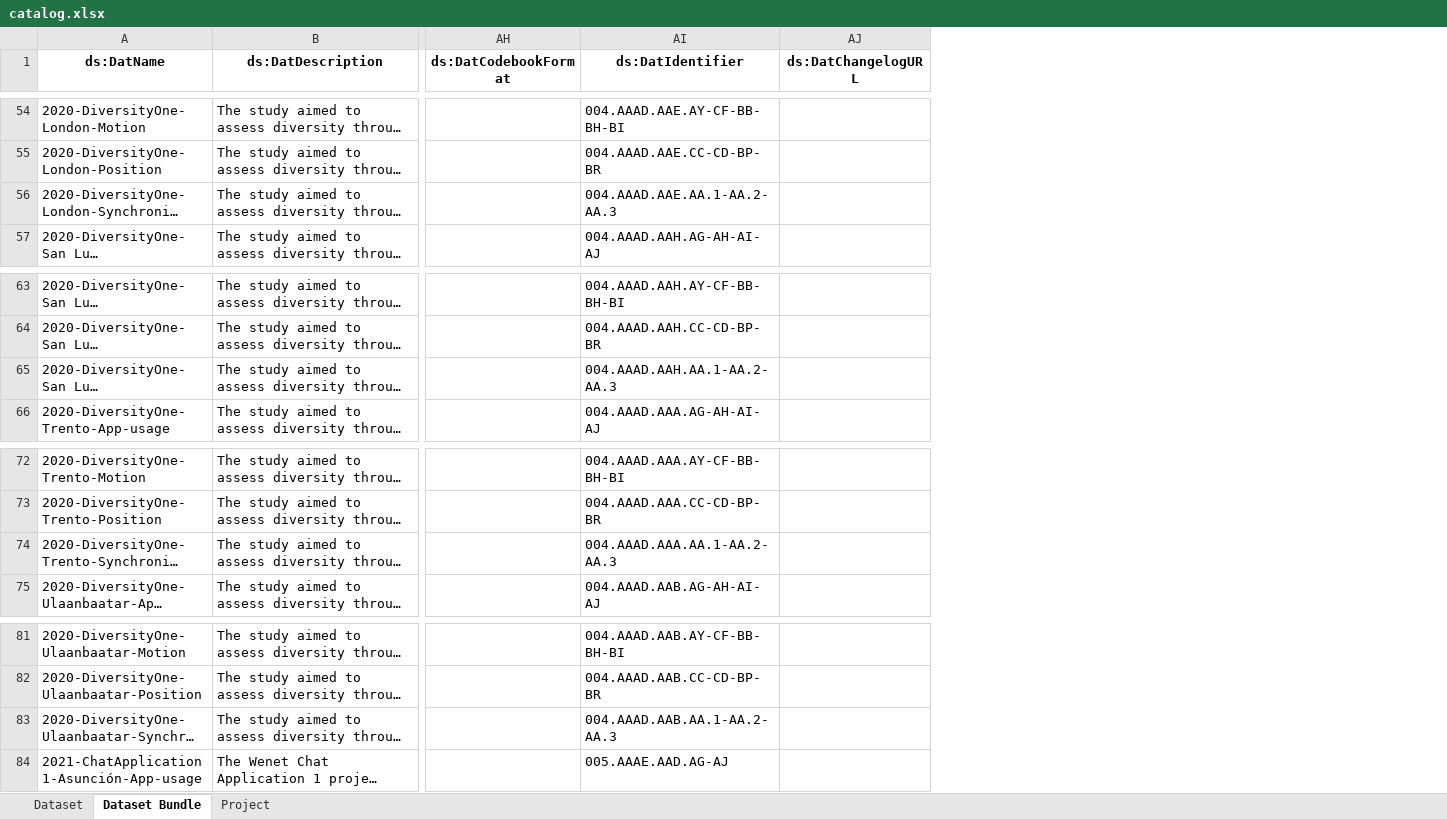
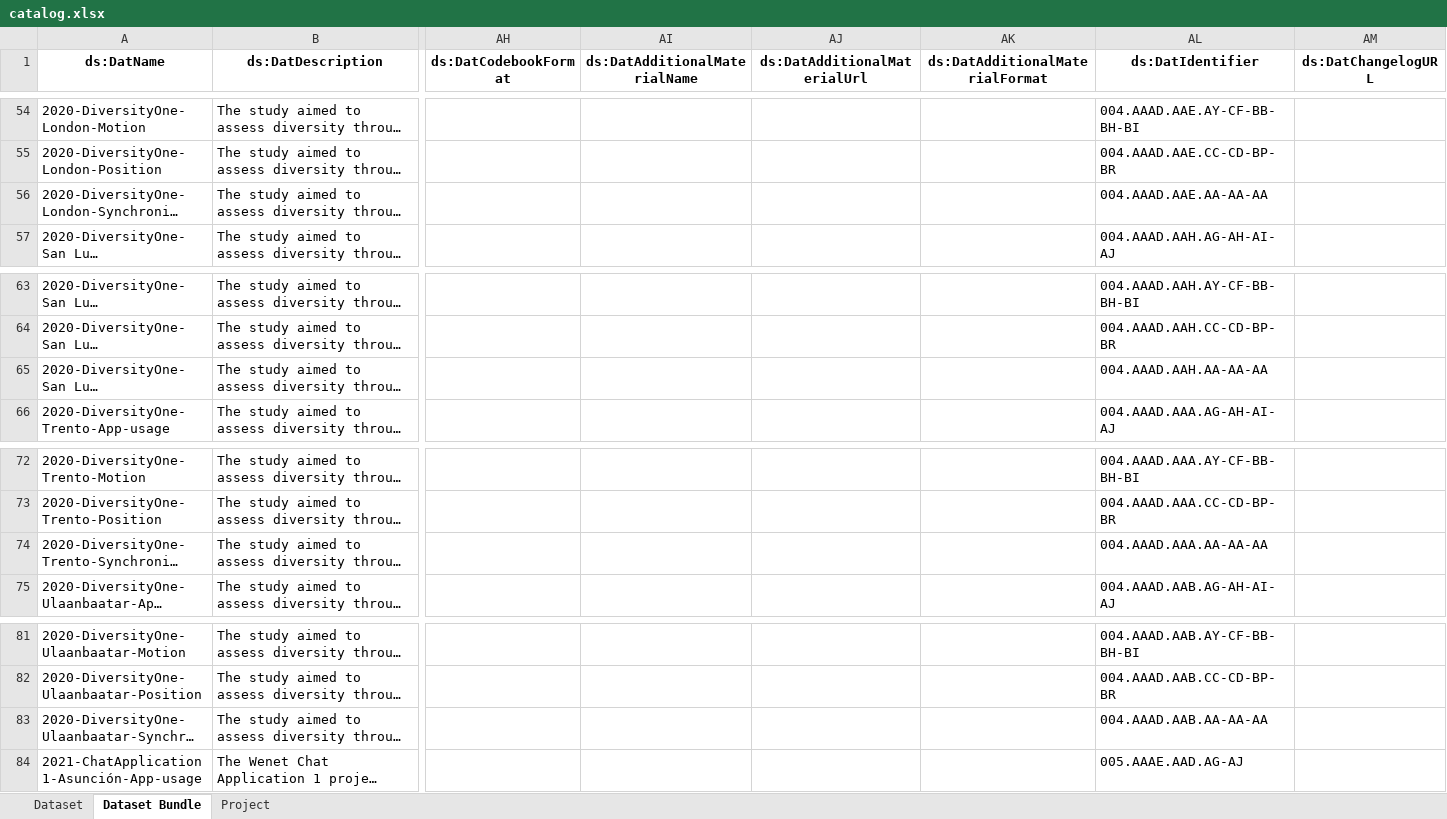
Before and after one commit to datascientiafoundation/LivePeople, an Excel workbook: resources/metadata_process_scripts/sources/catalog.xlsx, sheet Dataset Bundle, drawn as a sheet; only a part is shown, gaps mark what is left out; long unchanged cells end in …; values as stored, in another font and other column widths than the file's, no borders; addresses are those after the commit; the diff covers the shown part only; the diff names each change by its address in the sheet, - before the commit and + after, or states it on an @@ line.

```diff
--- a/resources/metadata_process_scripts/sources/catalog.xlsx (sheet Dataset Bundle)
+++ b/resources/metadata_process_scripts/sources/catalog.xlsx (sheet Dataset Bundle)
+column AI (ds:DatAdditionalMaterialName), empty
+column AJ (ds:DatAdditionalMaterialUrl), empty
+column AK (ds:DatAdditionalMaterialFormat), empty
-AL56 (ds:DatIdentifier): 004.AAAD.AAE.AA.1-AA.2-AA.3
+AL56 (ds:DatIdentifier): 004.AAAD.AAE.AA-AA-AA
-AL65 (ds:DatIdentifier): 004.AAAD.AAH.AA.1-AA.2-AA.3
+AL65 (ds:DatIdentifier): 004.AAAD.AAH.AA-AA-AA
-AL74 (ds:DatIdentifier): 004.AAAD.AAA.AA.1-AA.2-AA.3
+AL74 (ds:DatIdentifier): 004.AAAD.AAA.AA-AA-AA
-AL83 (ds:DatIdentifier): 004.AAAD.AAB.AA.1-AA.2-AA.3
+AL83 (ds:DatIdentifier): 004.AAAD.AAB.AA-AA-AA
```
Also changed, not shown: 4 edited cells elsewhere in this sheet, sheet Dataset, sheet Project.
